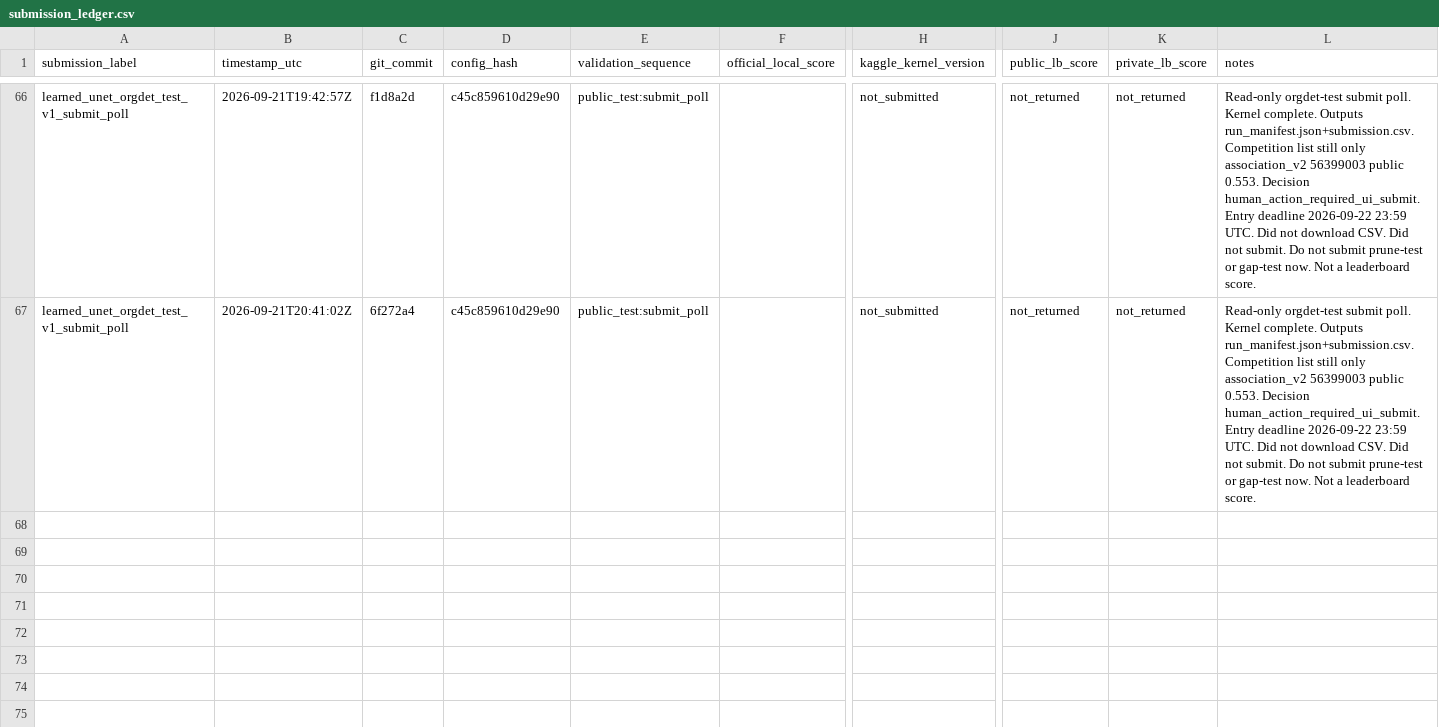
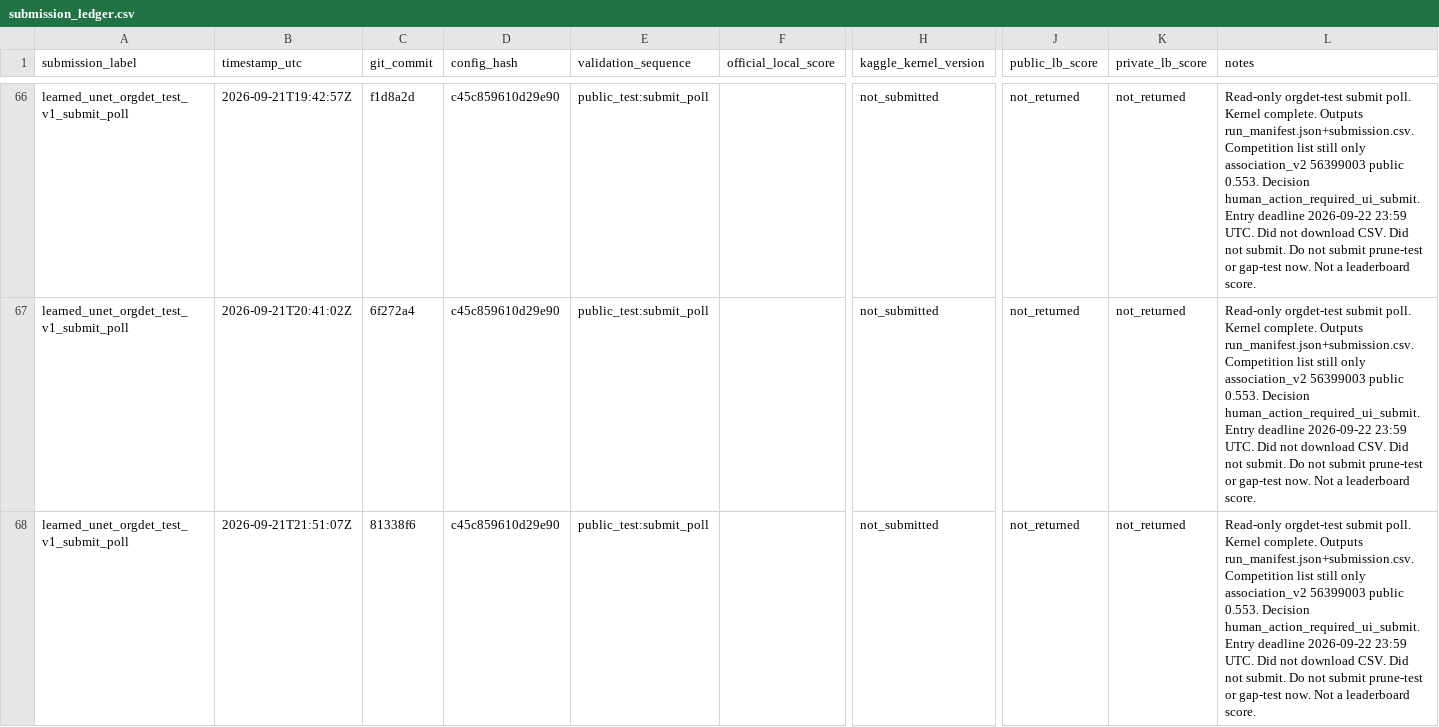
Before and after one commit to mehdizafari1995/Biohub_Cell_Tracking, a CSV file: Biohub_Cell_Tracking/reports/submission_ledger.csv, drawn as a sheet; only a part is shown, gaps mark what is left out; rows hold the shown columns only; the diff names each change by its address in the sheet, - before the commit and + after, or states it on an @@ line.

```diff
--- a/Biohub_Cell_Tracking/reports/submission_ledger.csv
+++ b/Biohub_Cell_Tracking/reports/submission_ledger.csv
+row 68: learned_unet_orgdet_test_v1_submit_poll | 2026-09-21T21:51:07Z | 81338f6 | c45c859610d29e90 | public_test:submit_poll |  | not_submitted | not_returned | not_returned | Read-only orgdet-test submit poll. Kernel complete. Outputs run_manifest.json+submission.csv. Competition list still only association_v2 56399003 public 0.553. Decision human_action_required_ui_submit. Entry deadline 2026-09-22 23:59 UTC. Did not download CSV. Did not submit. Do not submit prune-test or gap-test now. Not a leaderboard score.
```
Also changed, not shown: Biohub_Cell_Tracking/experiments/registry.csv, 9 other files.
